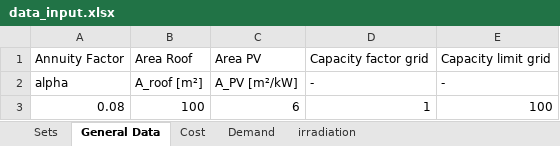
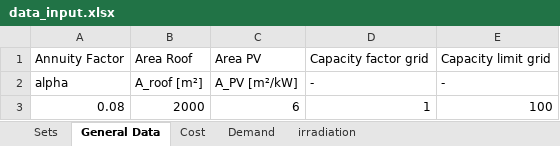
Before and after one commit to luisa-brueser/Optimization_Contracting, an Excel workbook: src/pv_optimizer_contracting/data_input.xlsx, sheet General Data, drawn as a sheet; values as stored, in another font and other column widths than the file's, no borders; the diff names each change by its address in the sheet, - before the commit and + after, or states it on an @@ line.

```diff
--- a/src/pv_optimizer_contracting/data_input.xlsx (sheet General Data)
+++ b/src/pv_optimizer_contracting/data_input.xlsx (sheet General Data)
-B3: 100
+B3: 2000
```
Also changed, not shown: sheet irradiation, sheet Demand, sheet Sets, 2 other files.
